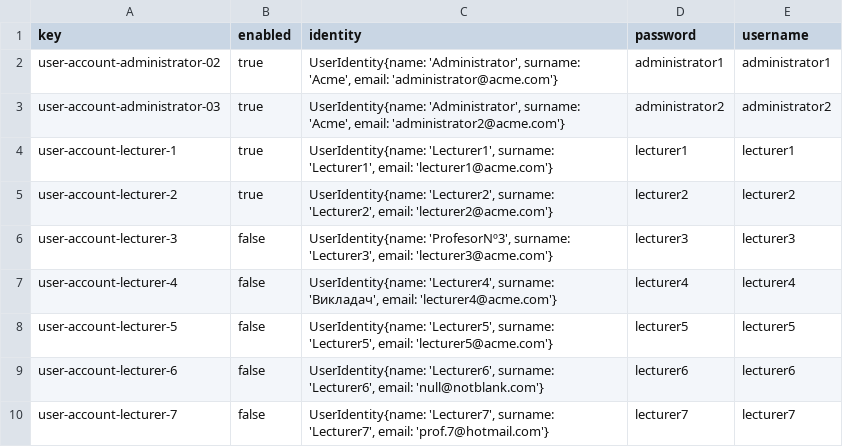
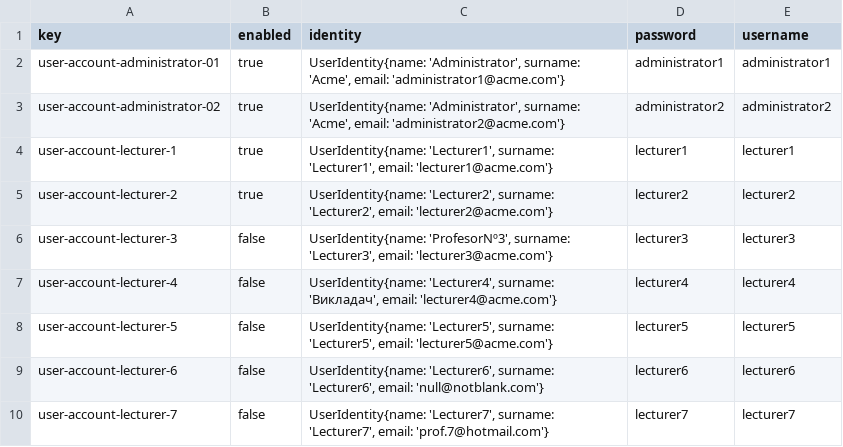
Before and after one commit to antcardia/Acme-L3-D04, a CSV file: src/main/webapp/WEB-INF/resources/sample-data/user-account.csv, drawn as a sheet; only a part is shown.

```diff
--- a/src/main/webapp/WEB-INF/resources/sample-data/user-account.csv
+++ b/src/main/webapp/WEB-INF/resources/sample-data/user-account.csv
@@ -1,4 +1,4 @@
 key,enabled,identity,password,username
-user-account-administrator-02,true,"UserIdentity{name: 'Administrator', surname: 'Acme', email: 'administrator@acme.com'}",administrator1,administrator1
-user-account-administrator-03,true,"UserIdentity{name: 'Administrator', surname: 'Acme', email: 'administrator2@acme.com'}",administrator2,administrator2
+user-account-administrator-01,true,"UserIdentity{name: 'Administrator', surname: 'Acme', email: 'administrator1@acme.com'}",administrator1,administrator1
+user-account-administrator-02,true,"UserIdentity{name: 'Administrator', surname: 'Acme', email: 'administrator2@acme.com'}",administrator2,administrator2
 user-account-lecturer-1,true,"UserIdentity{name: 'Lecturer1', surname: 'Lecturer1', email: 'lecturer1@acme.com'}",lecturer1,lecturer1
```
Also changed, not shown: src/main/webapp/WEB-INF/resources/initial-data/user-account.csv, 9 other files.
